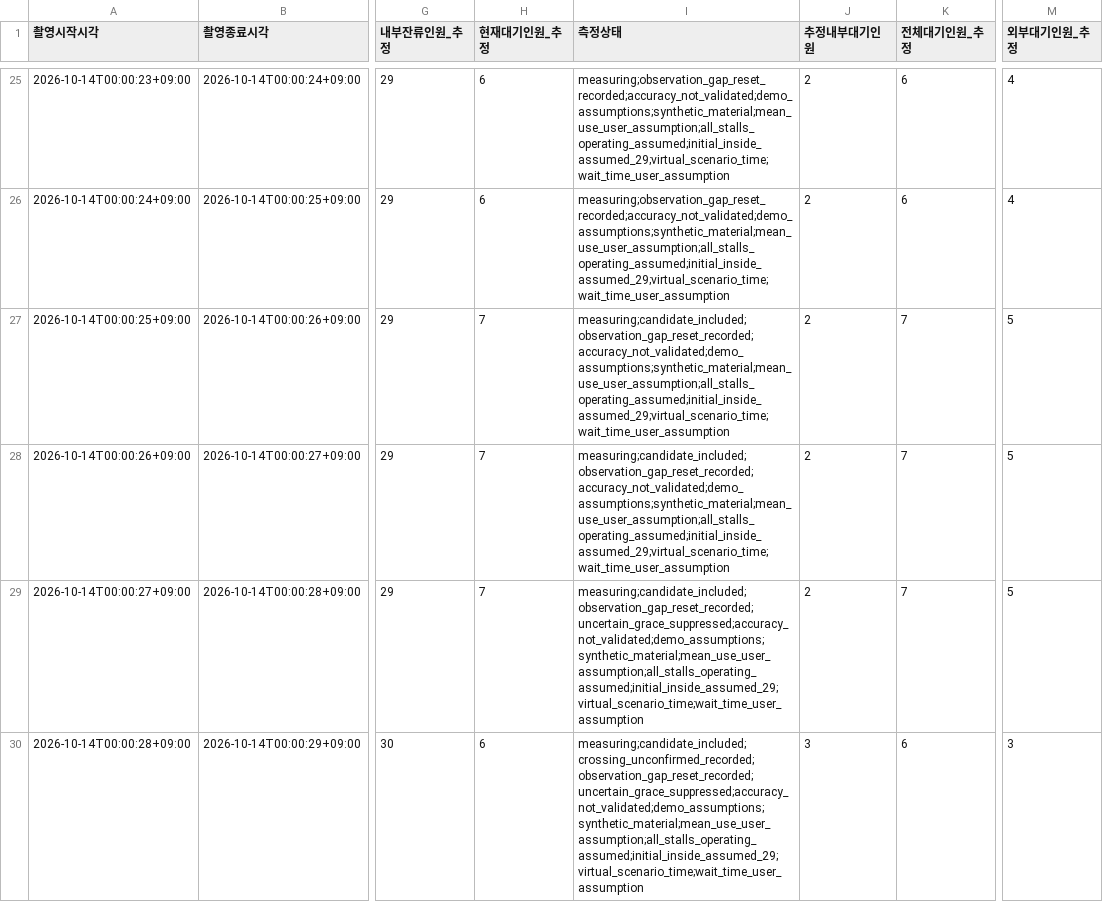
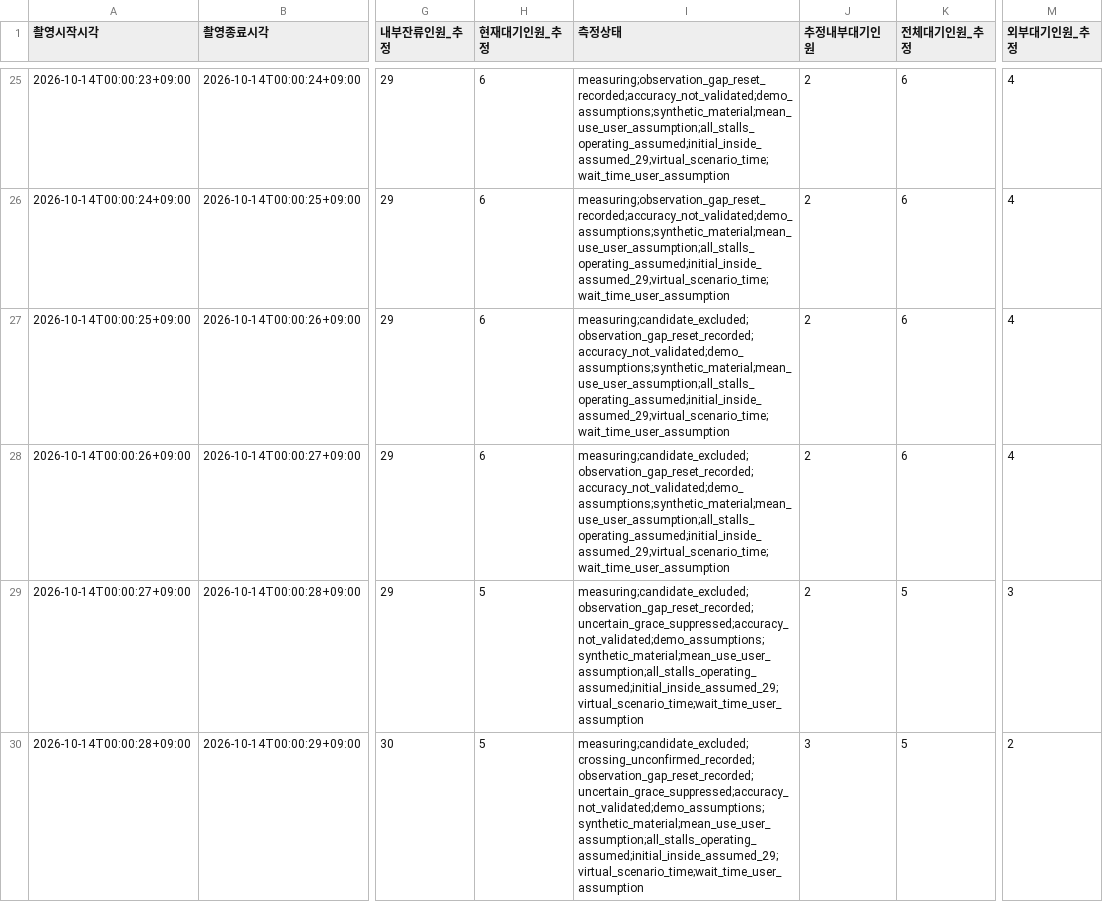
Before and after one commit to IRE0330/2026DeepLearning-1, a CSV file: cctv-analysis/examples/data/north_2026-10-14_0000.csv, drawn as a sheet; only a part is shown, gaps mark what is left out; the diff covers the shown part only; the diff names each change by its address in the sheet, - before the commit and + after, or states it on an @@ line.

```diff
--- a/cctv-analysis/examples/data/north_2026-10-14_0000.csv
+++ b/cctv-analysis/examples/data/north_2026-10-14_0000.csv
-H27:H28 (현재대기인원_추정): 7
+H27:H28 (현재대기인원_추정): 6
-I27:I28 (측정상태): measuring;candidate_included;observation_gap_reset_recorded;accuracy_not_validated;demo_assumptions;synthetic_material;mean_use_user_assumption;all_stalls_operating_assumed;initial_inside_assumed_29;virtual_scenario_time;wait_time_user_assumption
+I27:I28 (측정상태): measuring;candidate_excluded;observation_gap_reset_recorded;accuracy_not_validated;demo_assumptions;synthetic_material;mean_use_user_assumption;all_stalls_operating_assumed;initial_inside_assumed_29;virtual_scenario_time;wait_time_user_assumption
-K27:K28 (전체대기인원_추정): 7
+K27:K28 (전체대기인원_추정): 6
-M27:M28 (외부대기인원_추정): 5
+M27:M28 (외부대기인원_추정): 4
-H29 (현재대기인원_추정): 7
+H29 (현재대기인원_추정): 5
-I29 (측정상태): measuring;candidate_included;observation_gap_reset_recorded;uncertain_grace_suppressed;accuracy_not_validated;demo_assumptions;synthetic_material;mean_use_user_assumption;all_stalls_operating_assumed;initial_inside_assumed_29;virtual_scenario_time;wait_time_user_assumption
+I29 (측정상태): measuring;candidate_excluded;observation_gap_reset_recorded;uncertain_grace_suppressed;accuracy_not_validated;demo_assumptions;synthetic_material;mean_use_user_assumption;all_stalls_operating_assumed;initial_inside_assumed_29;virtual_scenario_time;wait_time_user_assumption
-K29 (전체대기인원_추정): 7
+K29 (전체대기인원_추정): 5
-M29 (외부대기인원_추정): 5
+M29 (외부대기인원_추정): 3
-H30 (현재대기인원_추정): 6
+H30 (현재대기인원_추정): 5
-I30 (측정상태): measuring;candidate_included;crossing_unconfirmed_recorded;observation_gap_reset_recorded;uncertain_grace_suppressed;accuracy_not_validated;demo_assumptions;synthetic_material;mean_use_user_assumption;all_stalls_operating_assumed;initial_inside_assumed_29;virtual_scenario_time;wait_time_user_assumption
+I30 (측정상태): measuring;candidate_excluded;crossing_unconfirmed_recorded;observation_gap_reset_recorded;uncertain_grace_suppressed;accuracy_not_validated;demo_assumptions;synthetic_material;mean_use_user_assumption;all_stalls_operating_assumed;initial_inside_assumed_29;virtual_scenario_time;wait_time_user_assumption
-K30 (전체대기인원_추정): 6
+K30 (전체대기인원_추정): 5
-M30 (외부대기인원_추정): 3
+M30 (외부대기인원_추정): 2
```
Also changed, not shown: 163 edited cells elsewhere in this file, cctv-analysis/examples/data/east_2026-10-14_0000.csv, 48 other files.
